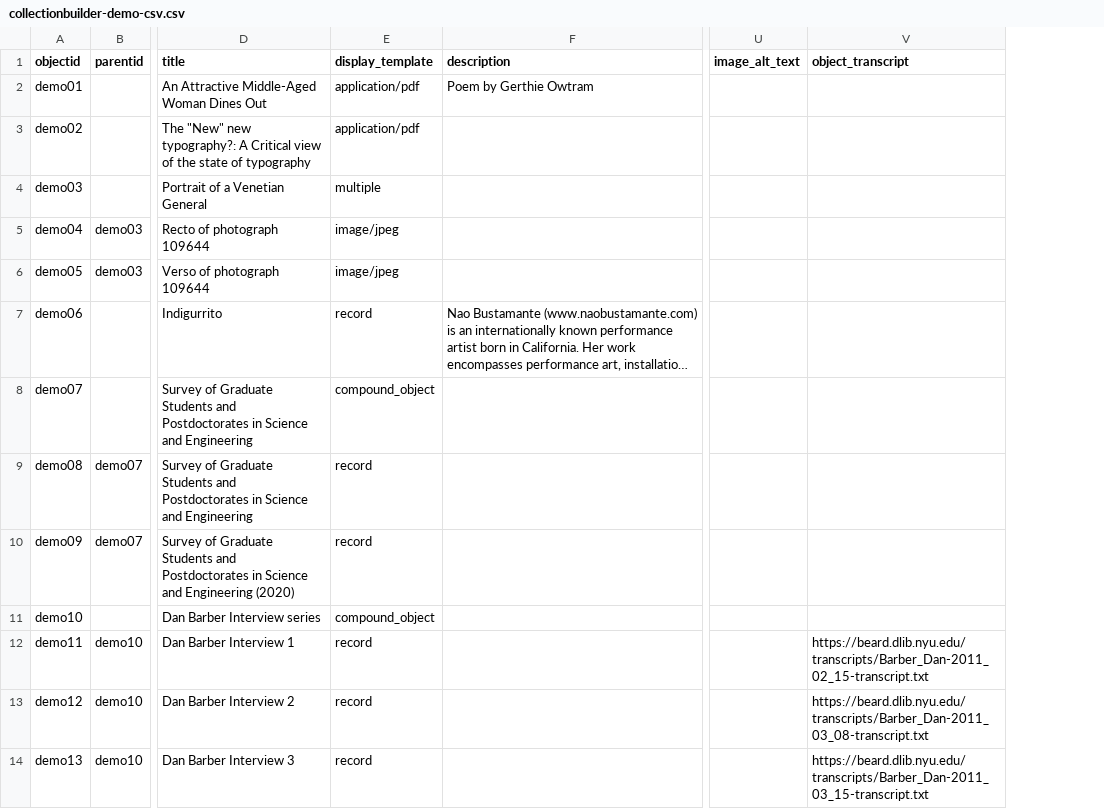
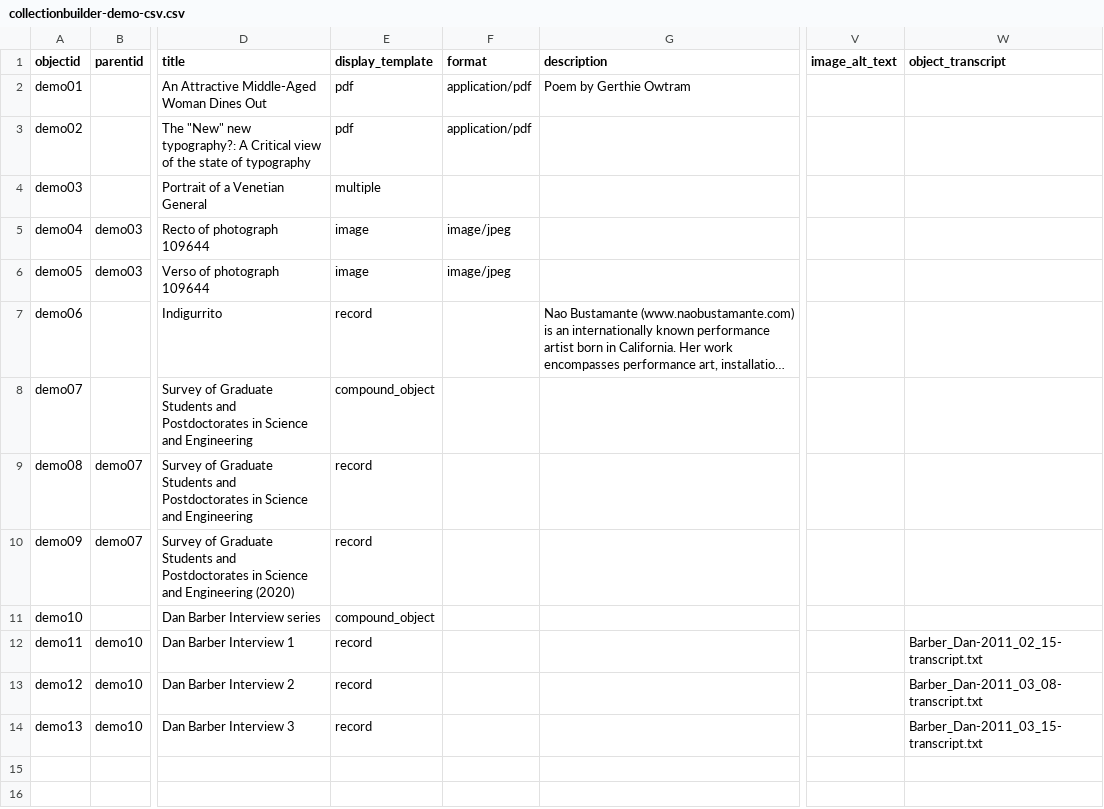
Before and after one commit to aprovopratt/collection-builder-test-csv, a CSV file: _data/collectionbuilder-demo-csv.csv, drawn as a sheet; only a part is shown, gaps mark what is left out; long unchanged cells end in …; addresses are those after the commit; the diff names each change by its address in the sheet, - before the commit and + after, or states it on an @@ line.

Commit message:
update demo metadata

```diff
--- a/_data/collectionbuilder-demo-csv.csv
+++ b/_data/collectionbuilder-demo-csv.csv
+column F (format), rows 2-6: application/pdf | application/pdf |  | image/jpeg | image/jpeg
-E2:E3 (display_template): application/pdf
+E2:E3 (display_template): pdf
-E5:E6 (display_template): image/jpeg
+E5:E6 (display_template): image
-W12 (object_transcript): https://beard.dlib.nyu.edu/transcripts/Barber_Dan-2011_02_15-transcript.txt
+W12 (object_transcript): Barber_Dan-2011_02_15-transcript.txt
-W13 (object_transcript): https://beard.dlib.nyu.edu/transcripts/Barber_Dan-2011_03_08-transcript.txt
+W13 (object_transcript): Barber_Dan-2011_03_08-transcript.txt
-W14 (object_transcript): https://beard.dlib.nyu.edu/transcripts/Barber_Dan-2011_03_15-transcript.txt
+W14 (object_transcript): Barber_Dan-2011_03_15-transcript.txt
```
